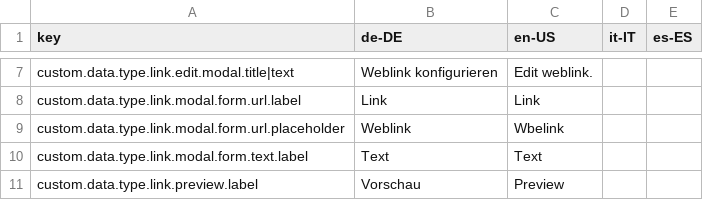
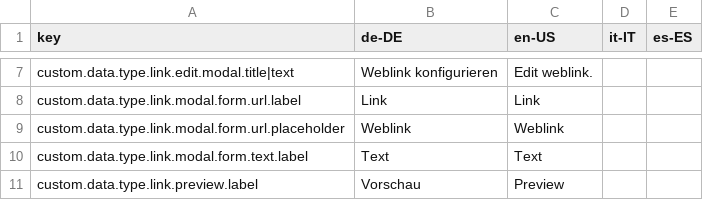
Before and after one commit to programmfabrik/easydb-custom-data-type-link, a CSV file: l10n/custom-data-type-link.csv, drawn as a sheet; only a part is shown, gaps mark what is left out.

```diff
--- a/l10n/custom-data-type-link.csv
+++ b/l10n/custom-data-type-link.csv
@@ -8,3 +8,3 @@ custom.data.type.link.edit.modal.title|text,Weblink konfigurieren,Edit weblink.,
 custom.data.type.link.modal.form.url.label,Link,Link,,
-custom.data.type.link.modal.form.url.placeholder,Weblink,Wbelink,,
+custom.data.type.link.modal.form.url.placeholder,Weblink,Weblink,,
 custom.data.type.link.modal.form.text.label,Text,Text,,
```
Also changed, not shown: 1 other file.
